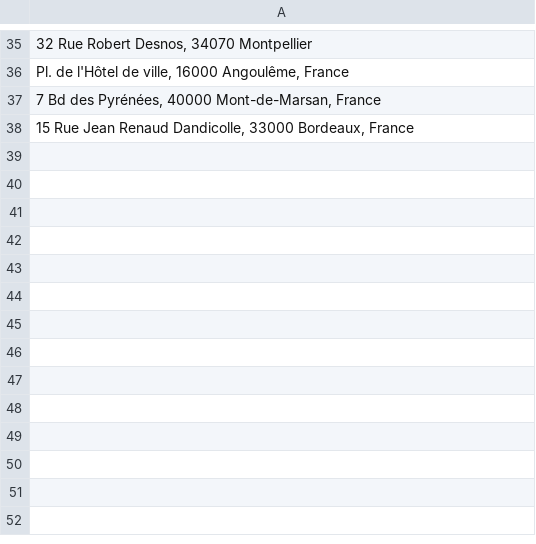
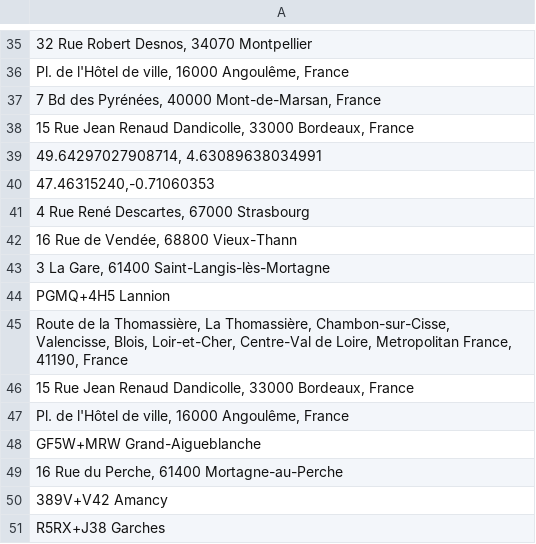
Before and after one commit to b-partners/instatus-monitoring, a CSV file: instatus-tested-addresses/instatus-addresses.csv, drawn as a sheet; only a part is shown, gaps mark what is left out; the diff names each change by its address in the sheet, - before the commit and + after, or states it on an @@ line.

Commit message:
chore: add layers and addresses

```diff
--- a/instatus-tested-addresses/instatus-addresses.csv
+++ b/instatus-tested-addresses/instatus-addresses.csv
+row 39: 49.64297027908714, 4.63089638034991
+row 40: 47.46315240,-0.71060353
+row 41: 4 Rue René Descartes, 67000 Strasbourg
+row 42: 16 Rue de Vendée, 68800 Vieux-Thann
+row 43: 3 La Gare, 61400 Saint-Langis-lès-Mortagne
+row 44: PGMQ+4H5 Lannion
+row 45: Route de la Thomassière, La Thomassière, Chambon-sur-Cisse, Valencisse, Blois, Loir-et-Cher, Centre-Val de Loire, Metropolitan France, 41190, France
+row 46: 15 Rue Jean Renaud Dandicolle, 33000 Bordeaux, France
+row 47: Pl. de l'Hôtel de ville, 16000 Angoulême, France
+row 48: GF5W+MRW Grand-Aigueblanche
+row 49: 16 Rue du Perche, 61400 Mortagne-au-Perche
+row 50: 389V+V42 Amancy
+row 51: R5RX+J38 Garches
```
